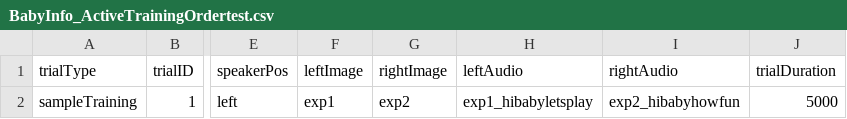
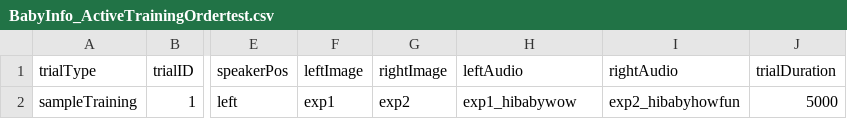
Before and after one commit to JMankewitz/baby-info, a CSV file: BabyInfo_v1/orders/activeTrainingOrders/BabyInfo_ActiveTrainingOrdertest.csv, drawn as a sheet; only a part is shown, gaps mark what is left out; the diff names each change by its address in the sheet, - before the commit and + after, or states it on an @@ line.

Commit message:
normalized the sampling audio

```diff
--- a/BabyInfo_v1/orders/activeTrainingOrders/BabyInfo_ActiveTrainingOrdertest.csv
+++ b/BabyInfo_v1/orders/activeTrainingOrders/BabyInfo_ActiveTrainingOrdertest.csv
-H2 (leftAudio): exp1_hibabyletsplay
+H2 (leftAudio): exp1_hibabywow
```
Also changed, not shown: 21 other files.
